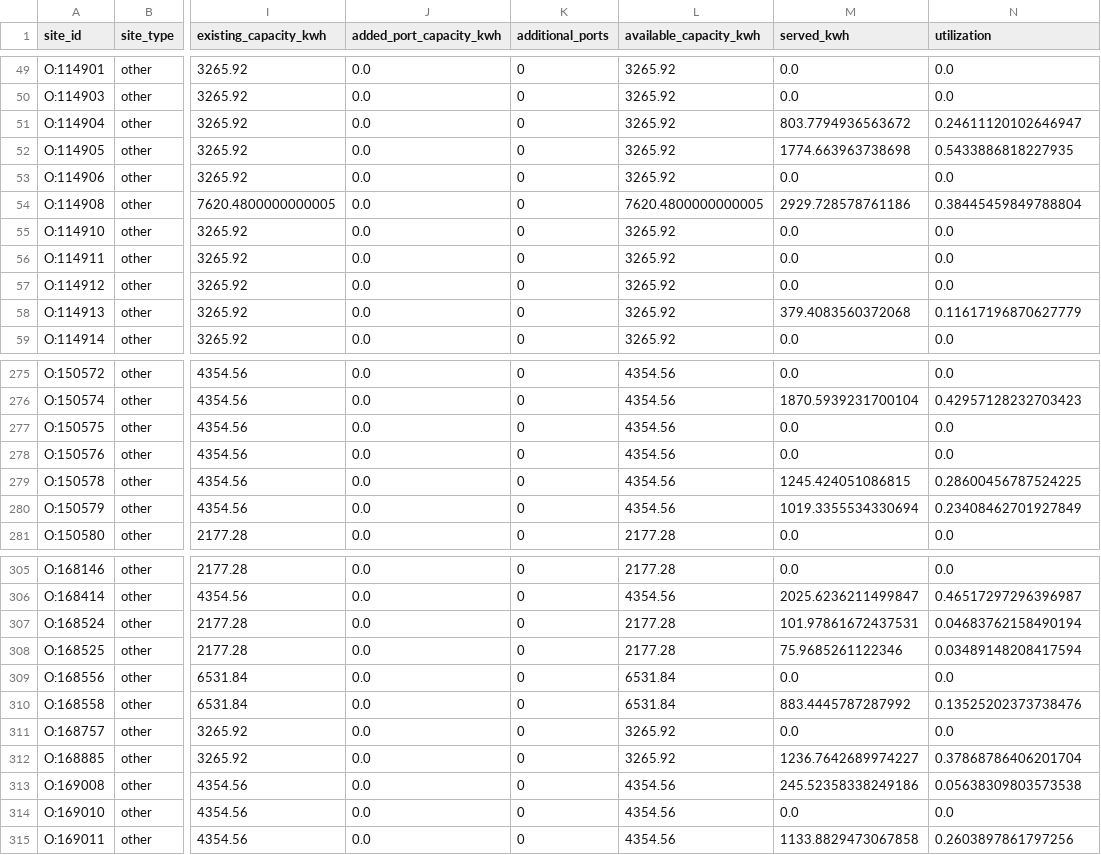
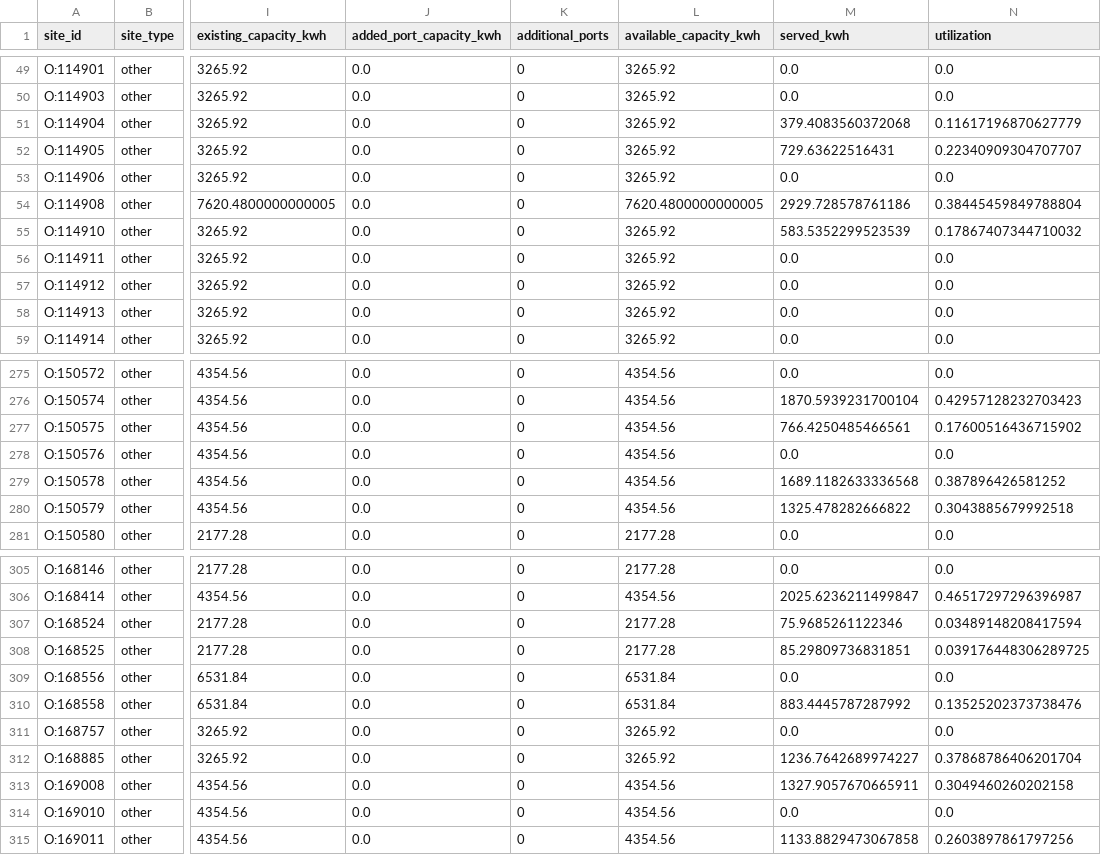
Before and after one commit to Hanruitang20/IEOR4004-project-Energy-Team34, a CSV file: results/geography_comparison/tract/site_utilization.csv, drawn as a sheet; only a part is shown, gaps mark what is left out; the diff covers the shown part only; the diff names each change by its address in the sheet, - before the commit and + after, or states it on an @@ line.

Commit message:
updated installation capacity from 10% to 20%

```diff
--- a/results/geography_comparison/tract/site_utilization.csv
+++ b/results/geography_comparison/tract/site_utilization.csv
-M51 (served_kwh): 803.7794936563672
+M51 (served_kwh): 379.4083560372068
-N51 (utilization): 0.24611120102646947
+N51 (utilization): 0.11617196870627779
-M52 (served_kwh): 1774.663963738698
+M52 (served_kwh): 729.63622516431
-N52 (utilization): 0.5433886818227935
+N52 (utilization): 0.22340909304707707
-M55 (served_kwh): 0.0
+M55 (served_kwh): 583.5352299523539
-N55 (utilization): 0.0
+N55 (utilization): 0.17867407344710032
-M58 (served_kwh): 379.4083560372068
+M58 (served_kwh): 0.0
-N58 (utilization): 0.11617196870627779
+N58 (utilization): 0.0
-M277 (served_kwh): 0.0
+M277 (served_kwh): 766.4250485466561
-N277 (utilization): 0.0
+N277 (utilization): 0.17600516436715902
-M279 (served_kwh): 1245.424051086815
+M279 (served_kwh): 1689.1182633336568
-N279 (utilization): 0.28600456787524225
+N279 (utilization): 0.387896426581252
-M280 (served_kwh): 1019.3355534330694
+M280 (served_kwh): 1325.478282666822
-N280 (utilization): 0.23408462701927849
+N280 (utilization): 0.3043885679992518
-M307 (served_kwh): 101.97861672437531
+M307 (served_kwh): 75.9685261122346
-N307 (utilization): 0.04683762158490194
+N307 (utilization): 0.03489148208417594
-M308 (served_kwh): 75.9685261122346
+M308 (served_kwh): 85.29809736831851
-N308 (utilization): 0.03489148208417594
+N308 (utilization): 0.039176448306289725
-M313 (served_kwh): 245.52358338249186
+M313 (served_kwh): 1327.9057670665911
-N313 (utilization): 0.05638309803573538
+N313 (utilization): 0.3049460260202158
```
Also changed, not shown: 56 edited cells elsewhere in this file, results/base_case/demand_service_solution.csv, results/sensitivity/one_mile_radius/municipal_candidate_solution.csv, 53 other files.
